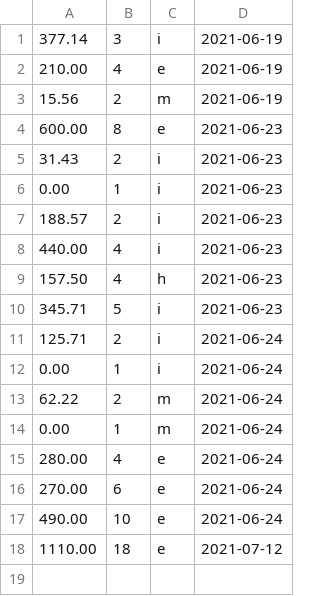
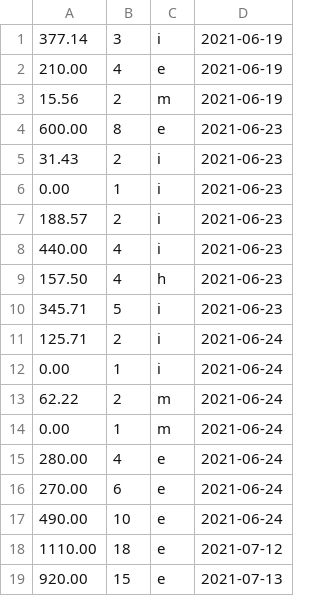
Before and after one commit to Dagonite/python-projects, a CSV file: Hangman/scores.csv, drawn as a sheet; the diff names each change by its address in the sheet, - before the commit and + after, or states it on an @@ line.

Commit message:
Update scores.csv

```diff
--- a/Hangman/scores.csv
+++ b/Hangman/scores.csv
+row 19: 920.00 | 15 | e | 2021-07-13
```
